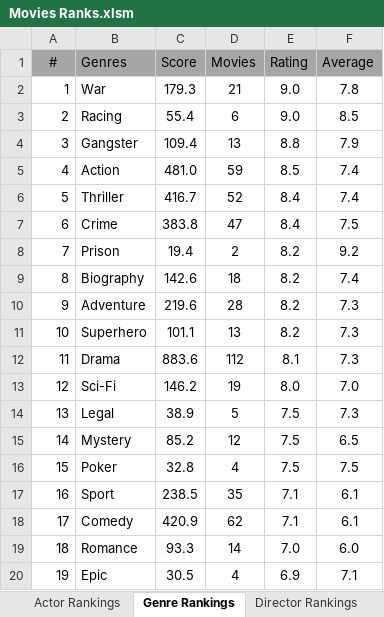
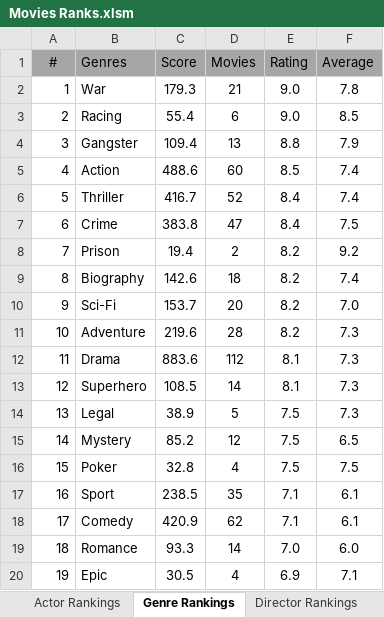
Before and after one commit to TylerGrossi/Movie-Rankings, an Excel workbook: Movies Ranks.xlsm, sheet Genre Rankings, drawn as a sheet; only a part is shown; values as stored, in another font and other column widths than the file's, no borders; charts and pictures not drawn; the diff names each change by its address in the sheet, - before the commit and + after, or states it on an @@ line.

```diff
--- a/Movies Ranks.xlsm (sheet Genre Rankings)
+++ b/Movies Ranks.xlsm (sheet Genre Rankings)
-C5 (Score): 481.0
+C5 (Score): 488.6
-D5 (Movies): 59
+D5 (Movies): 60
-B10 (Genres): Adventure
+B10 (Genres): Sci-Fi
-C10 (Score): 219.6
+C10 (Score): 153.7
-D10 (Movies): 28
+D10 (Movies): 20
-F10 (Average): 7.3
+F10 (Average): 7.0
-B11 (Genres): Superhero
+B11 (Genres): Adventure
-C11 (Score): 101.1
+C11 (Score): 219.6
-D11 (Movies): 13
+D11 (Movies): 28
-B13 (Genres): Sci-Fi
+B13 (Genres): Superhero
-C13 (Score): 146.2
+C13 (Score): 108.5
-D13 (Movies): 19
+D13 (Movies): 14
-E13 (Rating): 8.0
+E13 (Rating): 8.1
-F13 (Average): 7.0
+F13 (Average): 7.3
```
Also changed, not shown: sheet Actor Rankings, sheet Movie Rankings, sheet Director Rankings, formulas that keep their value, 5 other files.
